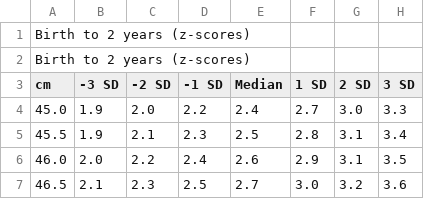
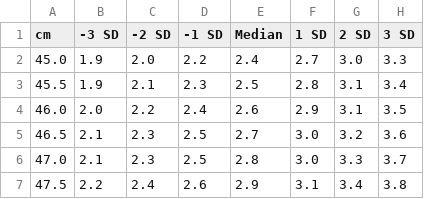
Before and after one commit to phalconsupply/dinhduong, a CSV file: zscore/WFL-Zscore - boy.csv, drawn as a sheet; only a part is shown; the shorter side is filled out with more unchanged rows; the diff names each change by its address in the sheet, - before the commit and + after, or states it on an @@ line.

Commit message:
feat: Update WHO nutrition standards database with complete CSV import system
 Added comprehensive WHO Z-score data import system:

 New CSV files (WHO standards):
- WFA-Zscore - WFA boy/girl 0-5.csv (Weight for Age)
- LFA-Zscore - LFA-BOY/GIRL.csv (Height for Age)
- BFA-Zscore - Boy/Girl.csv (BMI for Age)
- Updated WFL-Zscore - boy/girl.csv (Weight for Height)

 Import scripts created:
- import_weight_for_height_csv.php (484 records)
- import_weight_for_age_csv.php (122 records)
- import_height_for_age_csv.php (124 records)
- import_bmi_for_age_csv.php (124 records)

 Verification scripts:
- verify_weight_for_height_final.php
- verify_weight_for_age_final.php
- verify_height_for_age_final.php
- verify_bmi_for_age_final.php
- check_weight_for_height_data.php

 Database updates:
- Complete WHO nutrition standards (854 total records)
- Proper age group handling (0-2 years & 2-5 years)
- Z-score ranges from -3SD to +3SD
- Gender-specific data for boys and girls
- No data duplication, clean import

 System capabilities:
- Weight-for-Height assessment (malnutrition detection)
- Weight-for-Age assessment (underweight evaluation)
- Height-for-Age assessment (stunting detection)
- BMI-for-Age assessment (obesity evaluation)
- Complete WHO 2006-2007 child growth standards

Ready for production use in nutrition assessment system!

```diff
--- a/zscore/WFL-Zscore - boy.csv
+++ b/zscore/WFL-Zscore - boy.csv
-row 1: Birth to 2 years (z-scores)
-row 2: Birth to 2 years (z-scores)
```
Also changed, not shown: zscore/WFL-Zscore - Girl.csv, 15 other files.
